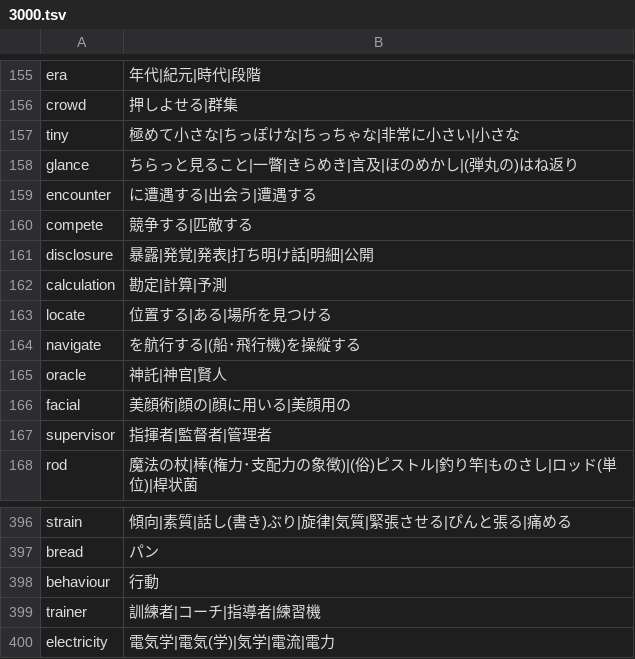
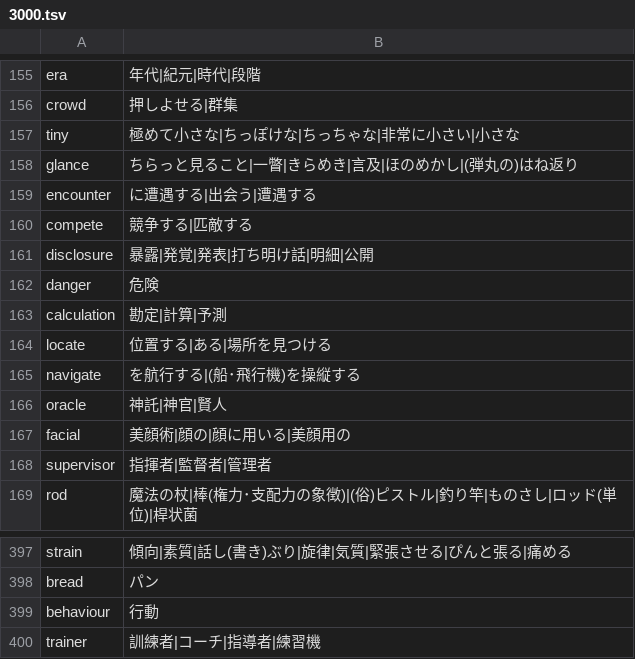
Before and after one commit to marmooo/vocabee, a TSV file: docs/data/3000.tsv, drawn as a sheet; only a part is shown, gaps mark what is left out; removed rows and columns are numbered as before the commit, all else as after; the diff names each change by its address in the sheet, - before the commit and + after, or states it on an @@ line.

```diff
--- a/docs/data/3000.tsv
+++ b/docs/data/3000.tsv
+row 162: danger | 危険
-row 400: electricity | 電気学|電気(学)|気学|電流|電力
```
Also changed, not shown: docs/data/6000.tsv, docs/data/7000.tsv, 9 other files.
